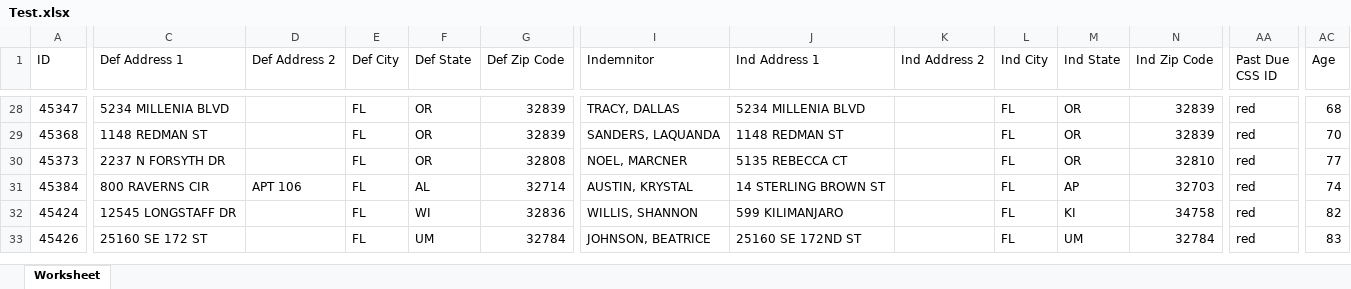
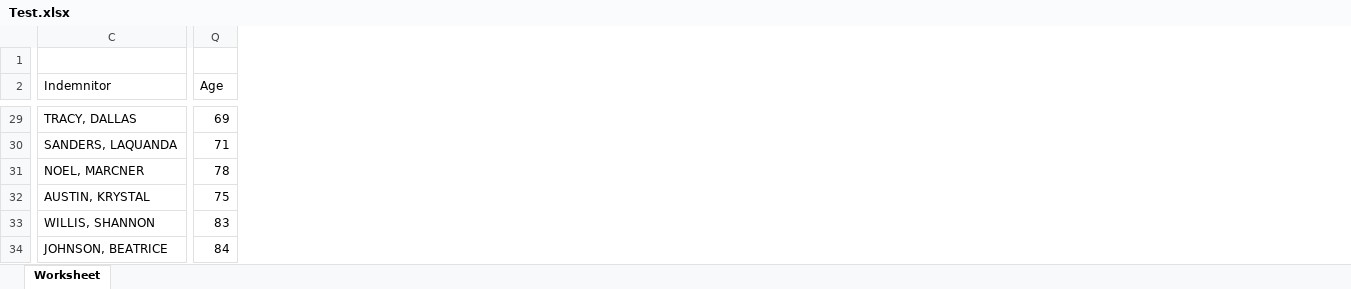
Before and after one commit to aveygt/PaymentPlan, an Excel workbook: ExcelWorkBooks/Test.xlsx, sheet Worksheet, drawn as a sheet; only a part is shown, gaps mark what is left out; values as stored, in another font and other column widths than the file's, no borders; removed rows and columns are numbered as before the commit, all else as after; rows hold the shown columns only; the diff covers the shown part only; the diff names each change by its address in the sheet, - before the commit and + after, or states it on an @@ line.

Commit message:
added hiden columns

```diff
--- a/ExcelWorkBooks/Test.xlsx (sheet Worksheet)
+++ b/ExcelWorkBooks/Test.xlsx (sheet Worksheet)
-column A (ID), rows 28-33: 45347 | 45368 | 45373 | 45384 | 45424 | 45426
-column C (Def Address 1), rows 28-33: 5234 MILLENIA BLVD | 1148 REDMAN ST | 2237 N FORSYTH DR | 800 RAVERNS CIR | 12545 LONGSTAFF DR | 25160 SE 172 ST
-column D (Def Address 2), row 31: APT 106
-column E (Def City), rows 28-33: all FL
-column F (Def State), rows 28-33: OR | OR | OR | AL | WI | UM
-column G (Def Zip Code), rows 28-33: 32839 | 32839 | 32808 | 32714 | 32836 | 32784
-column J (Ind Address 1), rows 28-33: 5234 MILLENIA BLVD | 1148 REDMAN ST | 5135 REBECCA CT | 14 STERLING BROWN ST | 599 KILIMANJARO | 25160 SE 172ND ST
-column K (Ind Address 2), empty
-column L (Ind City), rows 28-33: all FL
-column M (Ind State), rows 28-33: OR | OR | OR | AP | KI | UM
-column N (Ind Zip Code), rows 28-33: 32839 | 32839 | 32810 | 32703 | 34758 | 32784
-column AA (Past Due CSS ID), rows 28-33: all red
+row 1: (empty)
-Q29 (Age): 68
+Q29 (Age): 69
-Q30 (Age): 70
+Q30 (Age): 71
-Q31 (Age): 77
+Q31 (Age): 78
-Q32 (Age): 74
+Q32 (Age): 75
-Q33 (Age): 82
+Q33 (Age): 83
-Q34 (Age): 83
+Q34 (Age): 84
```
Also changed, not shown: 26 edited cells elsewhere in this sheet, 3 other files.
